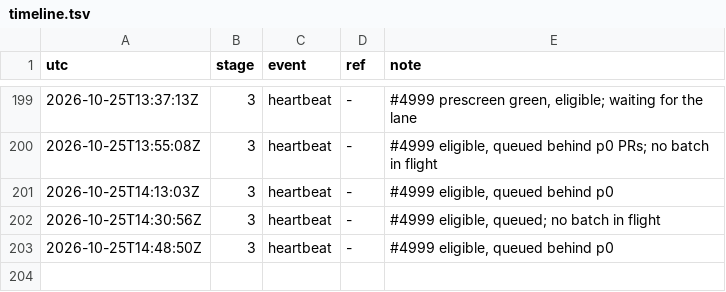
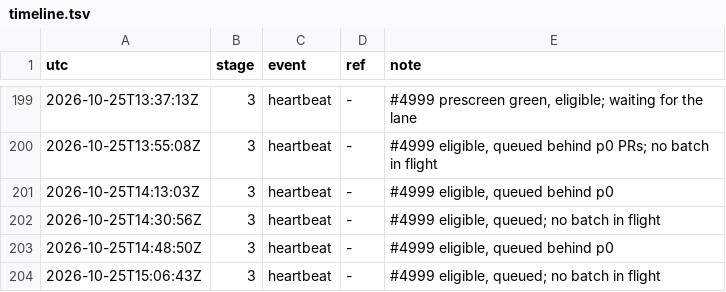
Before and after one commit to qbtrix/creative-apps, a TSV file: docs/leads/cli-bundle/timeline.tsv, drawn as a sheet; only a part is shown, gaps mark what is left out; the diff names each change by its address in the sheet, - before the commit and + after, or states it on an @@ line.

Commit message:
docs(leads): cli-bundle heartbeat

```diff
--- a/docs/leads/cli-bundle/timeline.tsv
+++ b/docs/leads/cli-bundle/timeline.tsv
+row 204: 2026-10-25T15:06:43Z | 3 | heartbeat | - | #4999 eligible, queued; no batch in flight
```
Also changed, not shown: 1 other file.
